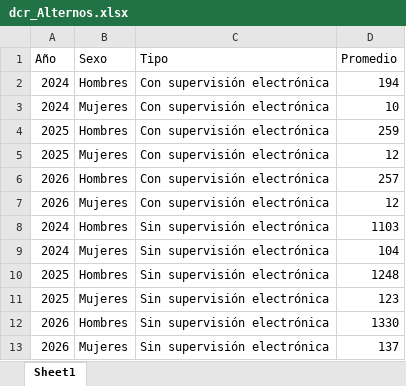
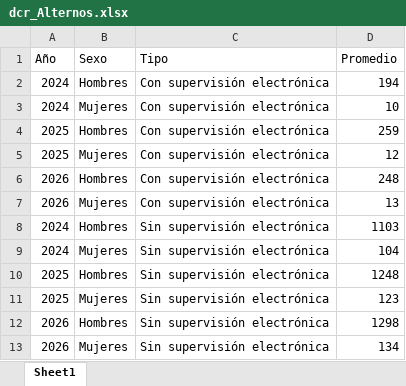
Before and after one commit to EstadisticasPR/ViolenciaGeneroPR, an Excel workbook: data/Departamento_de_correccion_y_rehabilitacion/dcr_Alternos.xlsx, sheet Sheet1, drawn as a sheet; values as stored, in another font and other column widths than the file's, no borders; the diff names each change by its address in the sheet, - before the commit and + after, or states it on an @@ line.

```diff
--- a/data/Departamento_de_correccion_y_rehabilitacion/dcr_Alternos.xlsx (sheet Sheet1)
+++ b/data/Departamento_de_correccion_y_rehabilitacion/dcr_Alternos.xlsx (sheet Sheet1)
-D6 (Promedio): 257
+D6 (Promedio): 248
-D7 (Promedio): 12
+D7 (Promedio): 13
-D12 (Promedio): 1330
+D12 (Promedio): 1298
-D13 (Promedio): 137
+D13 (Promedio): 134
```
Also changed, not shown: data/Departamento_de_correccion_y_rehabilitacion/dcr_PEA.xlsx, data/Negociado_de_Policia/npprDS_ofensores.xlsx, 9 other files.
